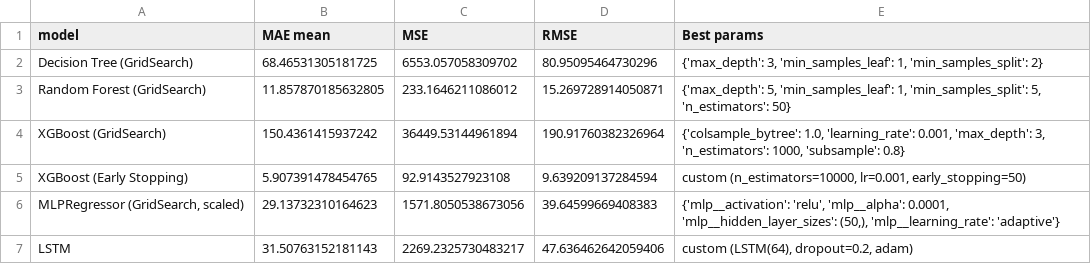
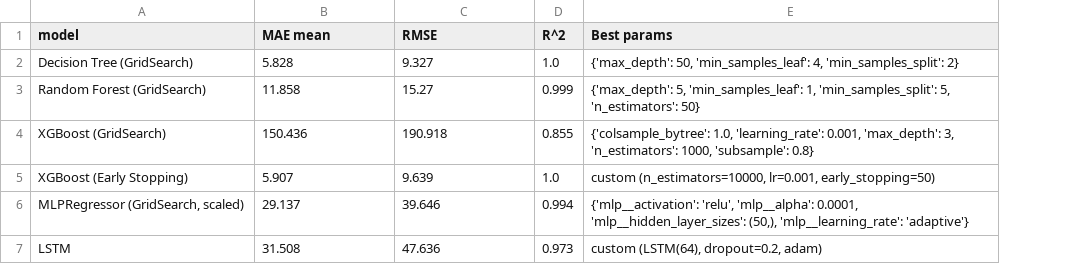
Before and after one commit to matfigura/gold_price_prediction, a CSV file: results/comparison_table.csv, drawn as a sheet; removed rows and columns are numbered as before the commit, all else as after; the diff names each change by its address in the sheet, - before the commit and + after, or states it on an @@ line.

```diff
--- a/results/comparison_table.csv
+++ b/results/comparison_table.csv
-column C (MSE), rows 2-7: 6553.057058309702 | 233.1646211086012 | 36449.53144961894 | 92.9143527923108 | 1571.8050538673056 | 2269.2325730483217
+column D (R^2), rows 2-7: 1.0 | 0.999 | 0.855 | 1.0 | 0.994 | 0.973
-B2 (MAE mean): 68.46531305181725
+B2 (MAE mean): 5.828
-C2 (RMSE): 80.95095464730296
+C2 (RMSE): 9.327
-E2 (Best params): {'max_depth': 3, 'min_samples_leaf': 1, 'min_samples_split': 2}
+E2 (Best params): {'max_depth': 50, 'min_samples_leaf': 4, 'min_samples_split': 2}
-B3 (MAE mean): 11.857870185632805
+B3 (MAE mean): 11.858
-C3 (RMSE): 15.269728914050871
+C3 (RMSE): 15.27
-B4 (MAE mean): 150.4361415937242
+B4 (MAE mean): 150.436
-C4 (RMSE): 190.91760382326964
+C4 (RMSE): 190.918
-B5 (MAE mean): 5.907391478454765
+B5 (MAE mean): 5.907
-C5 (RMSE): 9.639209137284594
+C5 (RMSE): 9.639
-B6 (MAE mean): 29.13732310164623
+B6 (MAE mean): 29.137
-C6 (RMSE): 39.64599669408383
+C6 (RMSE): 39.646
-B7 (MAE mean): 31.50763152181143
+B7 (MAE mean): 31.508
-C7 (RMSE): 47.636462642059406
+C7 (RMSE): 47.636
```
Also changed, not shown: 15 other files.
